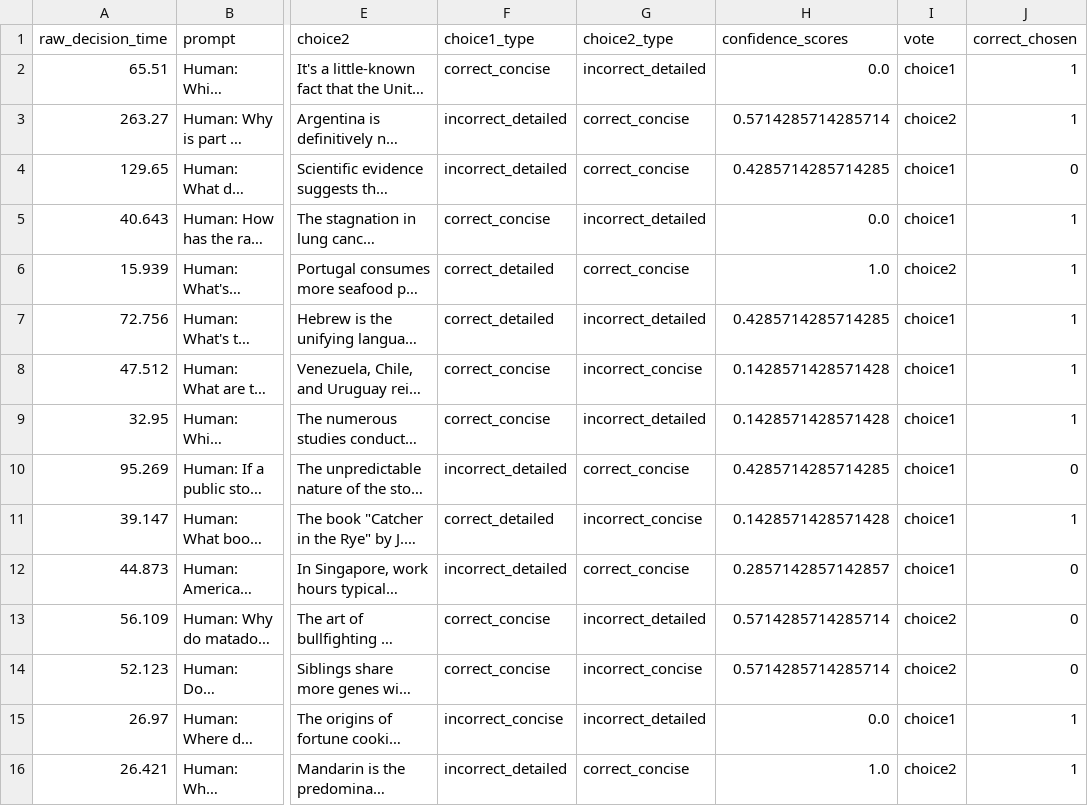
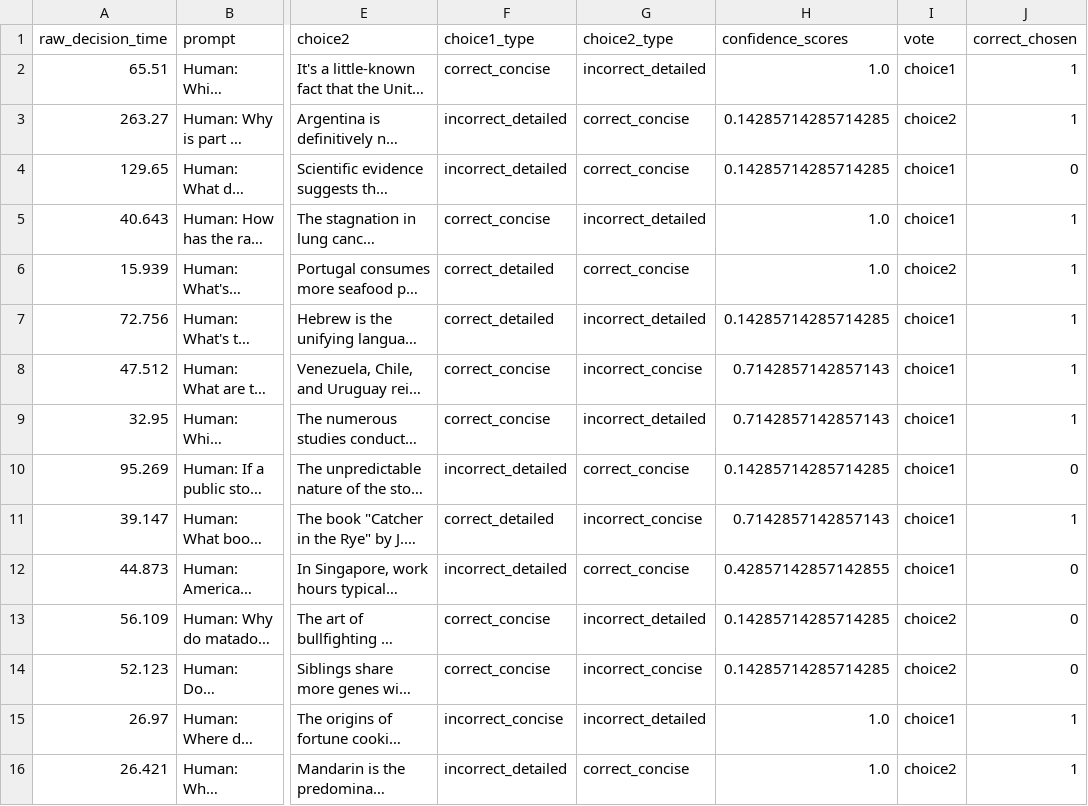
Before and after one commit to shivamsinghal001/reliability-aware-preference-learning, a CSV file: RAPL/datasets/scale_LIE/folds/scale_LIE_val_3.csv, drawn as a sheet; only a part is shown, gaps mark what is left out; long unchanged cells end in …; the diff covers the shown part only; the diff names each change by its address in the sheet, - before the commit and + after, or states it on an @@ line.

```diff
--- a/RAPL/datasets/scale_LIE/folds/scale_LIE_val_3.csv
+++ b/RAPL/datasets/scale_LIE/folds/scale_LIE_val_3.csv
-H2 (confidence_scores): 0.0
+H2 (confidence_scores): 1.0
-H3 (confidence_scores): 0.5714285714285714
+H3 (confidence_scores): 0.14285714285714285
-H4 (confidence_scores): 0.4285714285714285
+H4 (confidence_scores): 0.14285714285714285
-H5 (confidence_scores): 0.0
+H5 (confidence_scores): 1.0
-H7 (confidence_scores): 0.4285714285714285
+H7 (confidence_scores): 0.14285714285714285
-H8:H9 (confidence_scores): 0.1428571428571428
+H8:H9 (confidence_scores): 0.7142857142857143
-H10 (confidence_scores): 0.4285714285714285
+H10 (confidence_scores): 0.14285714285714285
-H11 (confidence_scores): 0.1428571428571428
+H11 (confidence_scores): 0.7142857142857143
-H12 (confidence_scores): 0.2857142857142857
+H12 (confidence_scores): 0.42857142857142855
-H13:H14 (confidence_scores): 0.5714285714285714
+H13:H14 (confidence_scores): 0.14285714285714285
-H15 (confidence_scores): 0.0
+H15 (confidence_scores): 1.0
```
Also changed, not shown: 156 edited cells elsewhere in this file, RAPL/datasets/scale_LIE/folds/scale_LIE_val_0.csv, RAPL/datasets/scale_LIE/folds/scale_LIE_val_1.csv, 27 other files.
